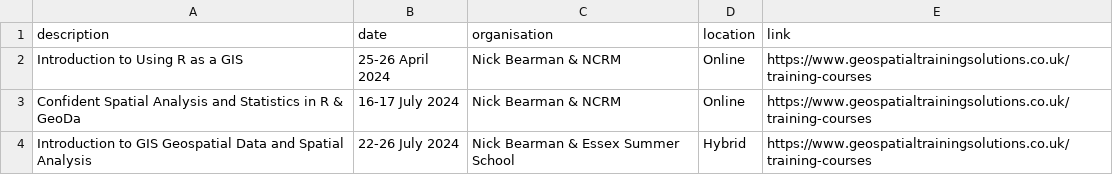
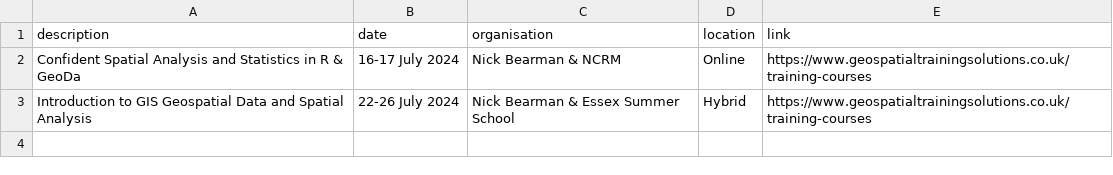
Before and after one commit to osgeouk/website, a CSV file: _data/osgeouk_training.csv, drawn as a sheet; the diff names each change by its address in the sheet, - before the commit and + after, or states it on an @@ line.

Commit message:
Remove past Nick Bearman training course

```diff
--- a/_data/osgeouk_training.csv
+++ b/_data/osgeouk_training.csv
-row 2: Introduction to Using R as a GIS | 25-26 April 2024 | Nick Bearman & NCRM | Online | https://www.geospatialtrainingsolutions.co.uk/training-courses
```
